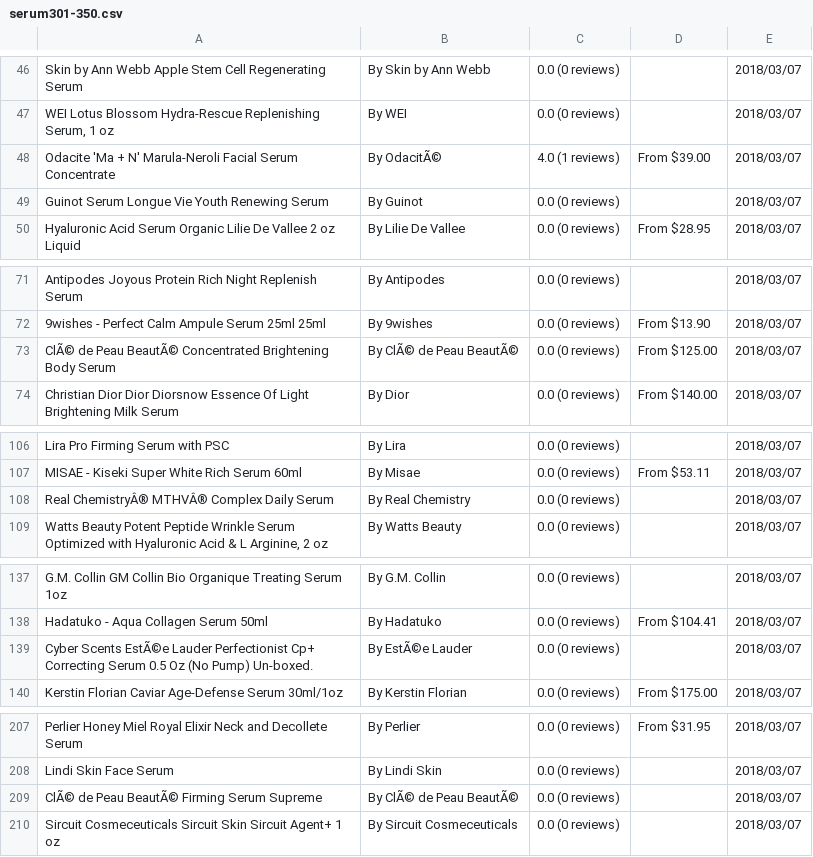
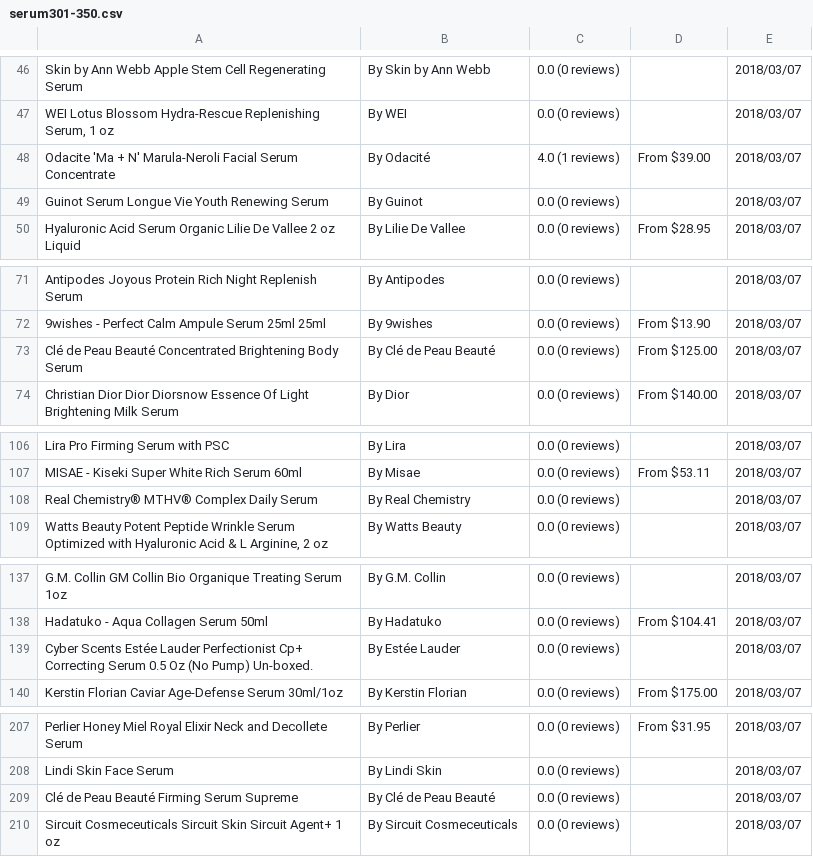
Before and after one commit to fairywhyte/beauty-review-aggregator, a CSV file: project_resources/fadz/influenster_scraping/serum301-350.csv, drawn as a sheet; only a part is shown, gaps mark what is left out; the diff covers the shown part only.

```diff
--- a/project_resources/fadz/influenster_scraping/serum301-350.csv
+++ b/project_resources/fadz/influenster_scraping/serum301-350.csv
@@ -47,3 +47,3 @@
 "WEI Lotus Blossom Hydra-Rescue Replenishing Serum, 1 oz","By WEI","0.0 (0 reviews)",,2018/03/07
-"Odacite 'Ma + N' Marula-Neroli Facial Serum Concentrate","By OdacitÃ©","4.0 (1 reviews)","From $39.00",2018/03/07
+"Odacite 'Ma + N' Marula-Neroli Facial Serum Concentrate","By Odacité","4.0 (1 reviews)","From $39.00",2018/03/07
 "Guinot Serum Longue Vie Youth Renewing Serum","By Guinot","0.0 (0 reviews)",,2018/03/07
@@ -72,3 +72,3 @@
 "9wishes - Perfect Calm Ampule Serum 25ml 25ml","By 9wishes","0.0 (0 reviews)","From $13.90",2018/03/07
-"ClÃ© de Peau BeautÃ© Concentrated Brightening Body Serum","By ClÃ© de Peau BeautÃ©","0.0 (0 reviews)","From $125.00",2018/03/07
+"Clé de Peau Beauté Concentrated Brightening Body Serum","By Clé de Peau Beauté","0.0 (0 reviews)","From $125.00",2018/03/07
 "Christian Dior Dior Diorsnow Essence Of Light Brightening Milk Serum","By Dior","0.0 (0 reviews)","From $140.00",2018/03/07
@@ -107,3 +107,3 @@
 "MISAE - Kiseki Super White Rich Serum 60ml","By Misae","0.0 (0 reviews)","From $53.11",2018/03/07
-"Real ChemistryÂ® MTHVÂ® Complex Daily Serum","By Real Chemistry","0.0 (0 reviews)",,2018/03/07
+"Real Chemistry® MTHV® Complex Daily Serum","By Real Chemistry","0.0 (0 reviews)",,2018/03/07
 "Watts Beauty Potent Peptide Wrinkle Serum Optimized with Hyaluronic Acid & L Arginine, 2 oz","By Watts Beauty","0.0 (0 reviews)",,2018/03/07
@@ -138,3 +138,3 @@
 "Hadatuko - Aqua Collagen Serum 50ml","By Hadatuko","0.0 (0 reviews)","From $104.41",2018/03/07
-"Cyber Scents EstÃ©e Lauder Perfectionist Cp+ Correcting Serum 0.5 Oz (No Pump) Un-boxed.","By EstÃ©e Lauder","0.0 (0 reviews)",,2018/03/07
+"Cyber Scents Estée Lauder Perfectionist Cp+ Correcting Serum 0.5 Oz (No Pump) Un-boxed.","By Estée Lauder","0.0 (0 reviews)",,2018/03/07
 "Kerstin Florian Caviar Age-Defense Serum 30ml/1oz","By Kerstin Florian","0.0 (0 reviews)","From $175.00",2018/03/07
@@ -208,3 +208,3 @@
 "Lindi Skin Face Serum","By Lindi Skin","0.0 (0 reviews)",,2018/03/07
-"ClÃ© de Peau BeautÃ© Firming Serum Supreme","By ClÃ© de Peau BeautÃ©","0.0 (0 reviews)",,2018/03/07
+"Clé de Peau Beauté Firming Serum Supreme","By Clé de Peau Beauté","0.0 (0 reviews)",,2018/03/07
 "Sircuit Cosmeceuticals Sircuit Skin Sircuit Agent+ 1 oz","By Sircuit Cosmeceuticals","0.0 (0 reviews)",,2018/03/07
```
Also changed, not shown: 6 edited cells elsewhere in this file, project_resources/fadz/influenster_scraping/serum1-50.csv, project_resources/fadz/influenster_scraping/serum101-150.csv, 8 other files.
